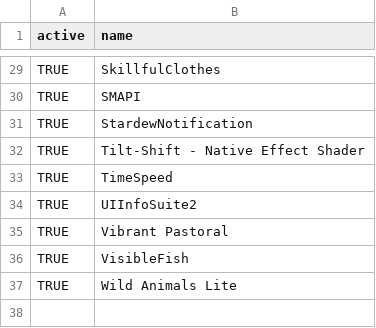
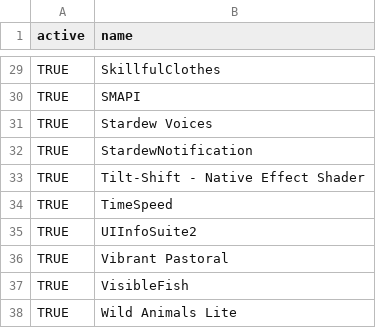
Before and after one commit to froggologies/Stardew-Valley-Modlist, a CSV file: mods.csv, drawn as a sheet; only a part is shown, gaps mark what is left out; the diff names each change by its address in the sheet, - before the commit and + after, or states it on an @@ line.

```diff
--- a/mods.csv
+++ b/mods.csv
+row 31: TRUE | Stardew Voices
```
Also changed, not shown: mods_multiplayer.csv.
